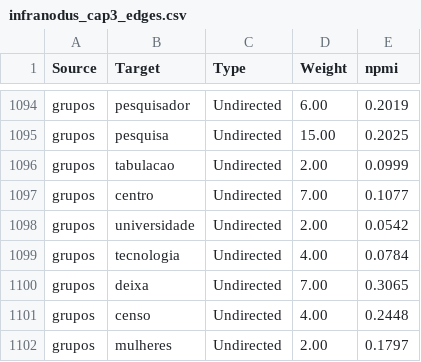
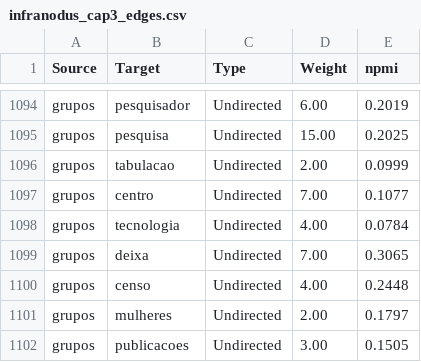
Before and after one commit to julianehelanski/etnografia-c4ai, a CSV file: infranodus/cap3/infranodus_cap3_edges.csv, drawn as a sheet; only a part is shown, gaps mark what is left out; the shorter side is filled out with more unchanged rows; the diff names each change by its address in the sheet, - before the commit and + after, or states it on an @@ line.

```diff
--- a/infranodus/cap3/infranodus_cap3_edges.csv
+++ b/infranodus/cap3/infranodus_cap3_edges.csv
-row 1098: grupos | universidade | Undirected | 2.00 | 0.0542
```
Also changed, not shown: infranodus/cap3/infranodus_cap3_nodes.csv, 13 other files.
